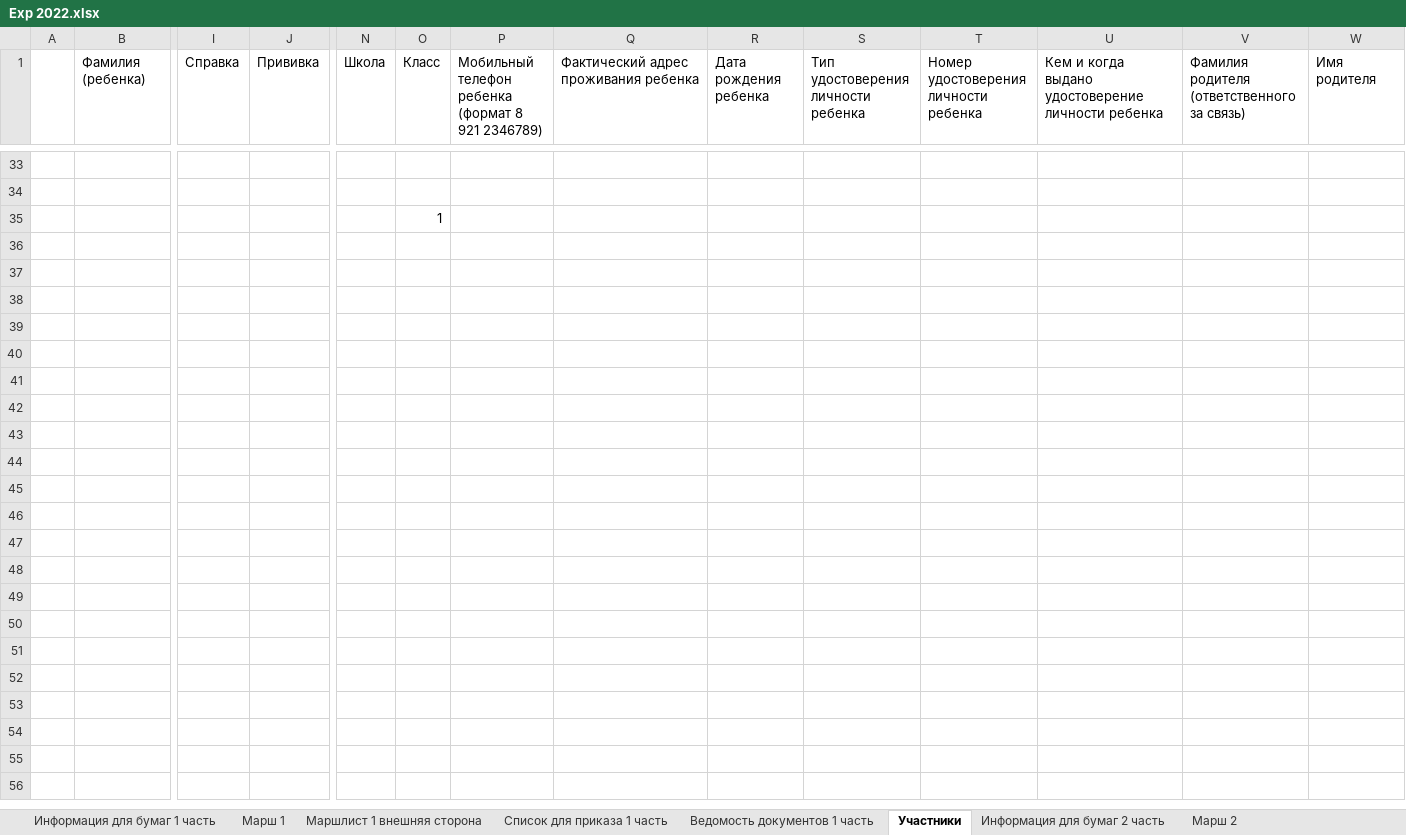
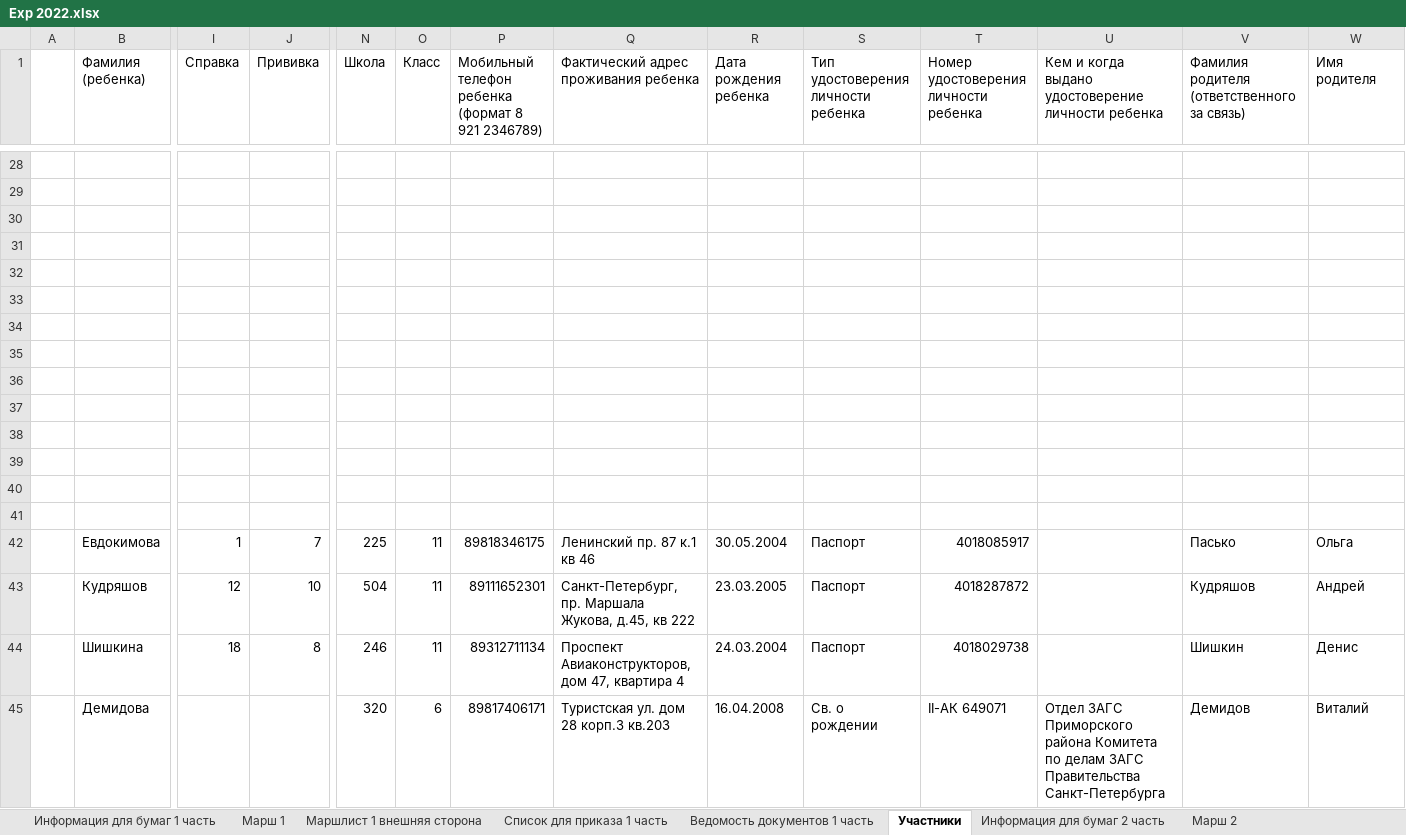
Before and after one commit to polydora/Lab-processings, an Excel workbook: Exp2022/Exp 2022.xlsx, sheet Участники, drawn as a sheet; only a part is shown, gaps mark what is left out; values as stored, in another font and other column widths than the file's, no cell formats; addresses are those after the commit; rows hold the shown columns only; the diff covers the shown part only; the diff names each change by its address in the sheet, - before the commit and + after, or states it on an @@ line.

```diff
--- a/Exp2022/Exp 2022.xlsx (sheet Участники)
+++ b/Exp2022/Exp 2022.xlsx (sheet Участники)
-O30 (Класс): 1
+O30 (Класс): (empty)
+row 31: (empty)
+row 32: (empty)
+row 33: (empty)
+row 34: (empty)
+row 35: (empty)
+row 36: (empty)
+row 37: (empty)
+row 38: (empty)
+row 39: (empty)
+row 40: (empty)
+row 41: (empty)
@@ row 42 unhidden:  | Евдокимова | 1 | 7 | 225 | 11 | 89818346175 | Ленинский пр. 87 к.1 кв 46 | 30.05.2004 | Паспорт | 4018085917 |  | Пасько | Ольга @@
@@ row 43 unhidden:  | Кудряшов | 12 | 10 | 504 | 11 | 89111652301 | Санкт-Петербург, пр. Маршала Жукова, д.45, кв 222 | 23.03.2005 | Паспорт | 4018287872 |  | Кудряшов | Андрей @@
@@ row 44 unhidden:  | Шишкина | 18 | 8 | 246 | 11 | 89312711134 | Проспект Авиаконструкторов, дом 47, квартира 4 | 24.03.2004 | Паспорт | 4018029738 |  | Шишкин | Денис @@
@@ row 45 unhidden:  | Демидова |  |  | 320 | 6 | 89817406171 | Туристская ул. дом 28 корп.3 кв.203 | 16.04.2008 | Св. о рождении | II-АК 649071 | Отдел ЗАГС Приморского района Комитета по делам ЗАГС Правительства Санкт-Петербурга | Демидов | Виталий @@
```
Also changed, not shown: 11 added rows, 1 removed row and 29 edited cells elsewhere in this sheet, cell formats, formulas that keep their value, Jashera 2022/Jashera 2022.xlsx, 1 other file.
